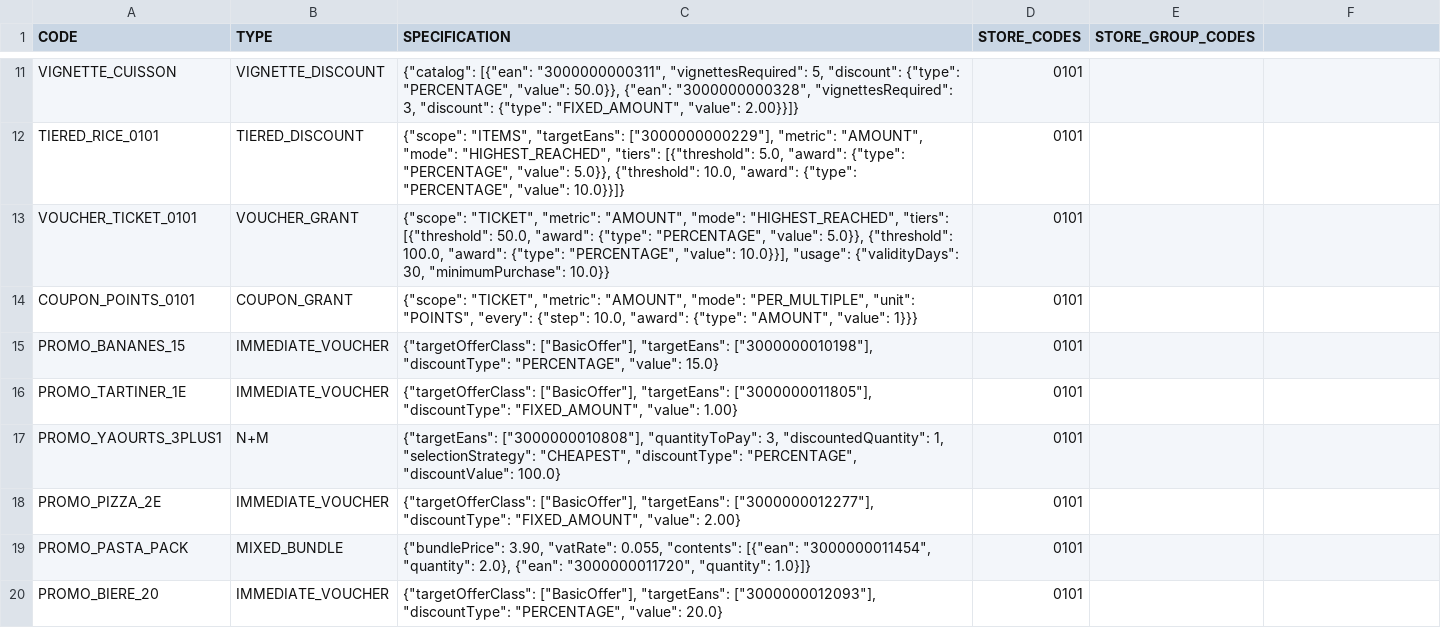
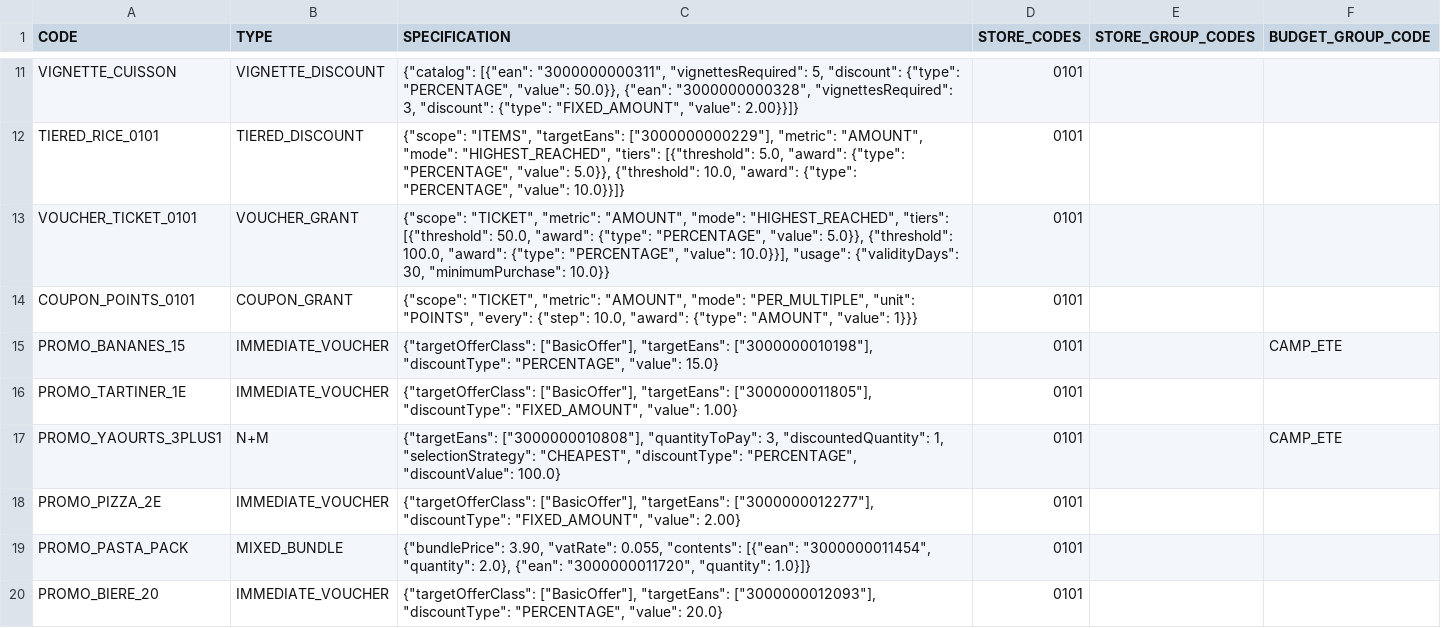
Before and after one commit to It-o-cm/impos, a CSV file: demo/feeds/offers.csv, drawn as a sheet; only a part is shown, gaps mark what is left out; the diff names each change by its address in the sheet, - before the commit and + after, or states it on an @@ line.

```diff
--- a/demo/feeds/offers.csv
+++ b/demo/feeds/offers.csv
-F1: (empty)
+F1: BUDGET_GROUP_CODE
-F15 (BUDGET_GROUP_CODE): (empty)
+F15 (BUDGET_GROUP_CODE): CAMP_ETE
-F17 (BUDGET_GROUP_CODE): (empty)
+F17 (BUDGET_GROUP_CODE): CAMP_ETE
```
Also changed, not shown: 9 other files.
